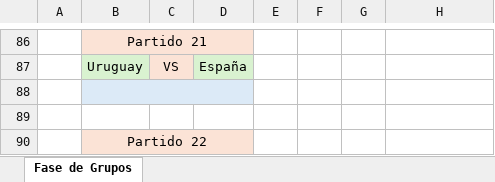
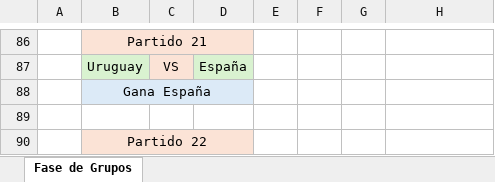
Before and after one commit to EugenioIrarrazaval2001/polla-mundial, an Excel workbook: Pauta/E01Pauta.xlsx, sheet Fase de Grupos, drawn as a sheet; only a part is shown, gaps mark what is left out; values as stored, in another font and other column widths than the file's, no borders; the diff names each change by its address in the sheet, - before the commit and + after, or states it on an @@ line.

```diff
--- a/Pauta/E01Pauta.xlsx (sheet Fase de Grupos)
+++ b/Pauta/E01Pauta.xlsx (sheet Fase de Grupos)
-B88: (empty)
+B88: Gana España
```
Also changed, not shown: 1 other file.
